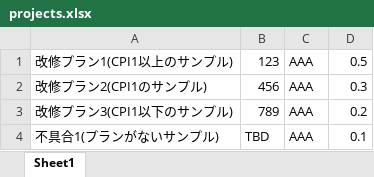
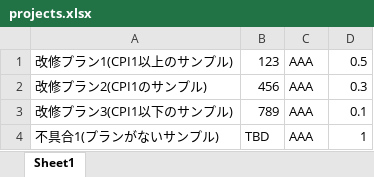
Before and after one commit to hide-nari/cpiForecast, an Excel workbook: .excel/projects.xlsx, sheet Sheet1, drawn as a sheet; values as stored, in another font and other column widths than the file's, no borders; the diff names each change by its address in the sheet, - before the commit and + after, or states it on an @@ line.

Commit message:
Refactor Excel file import methods to return lists of projects and plans; update main method to handle and display imported data

```diff
--- a/.excel/projects.xlsx (sheet Sheet1)
+++ b/.excel/projects.xlsx (sheet Sheet1)
-D3: 0.2
+D3: 0.1
-D4: 0.1
+D4: 1
```
Also changed, not shown: .excel/plans.xlsx, 2 other files.
